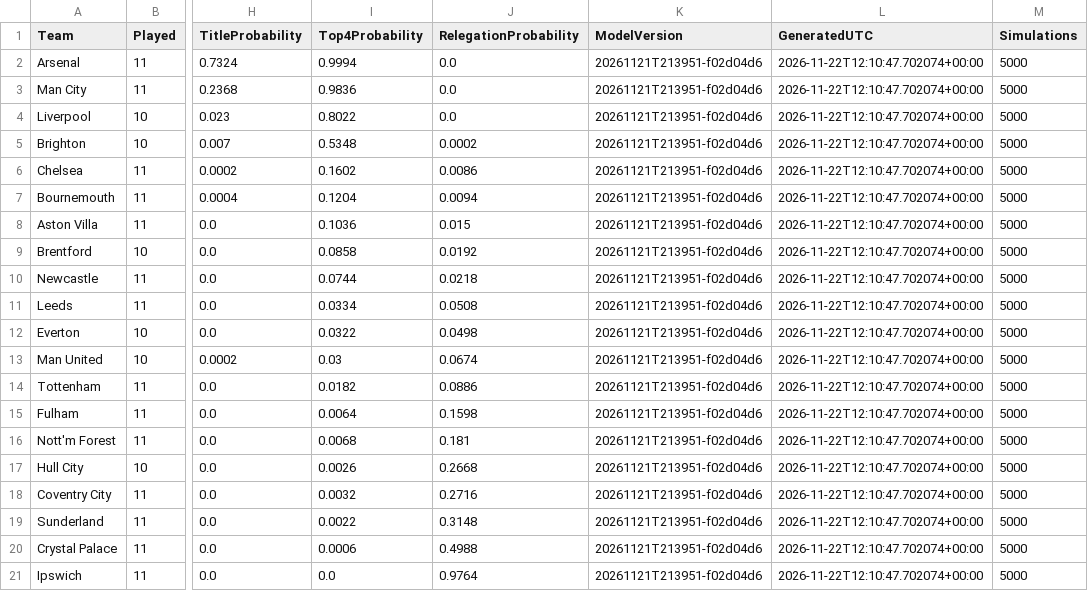
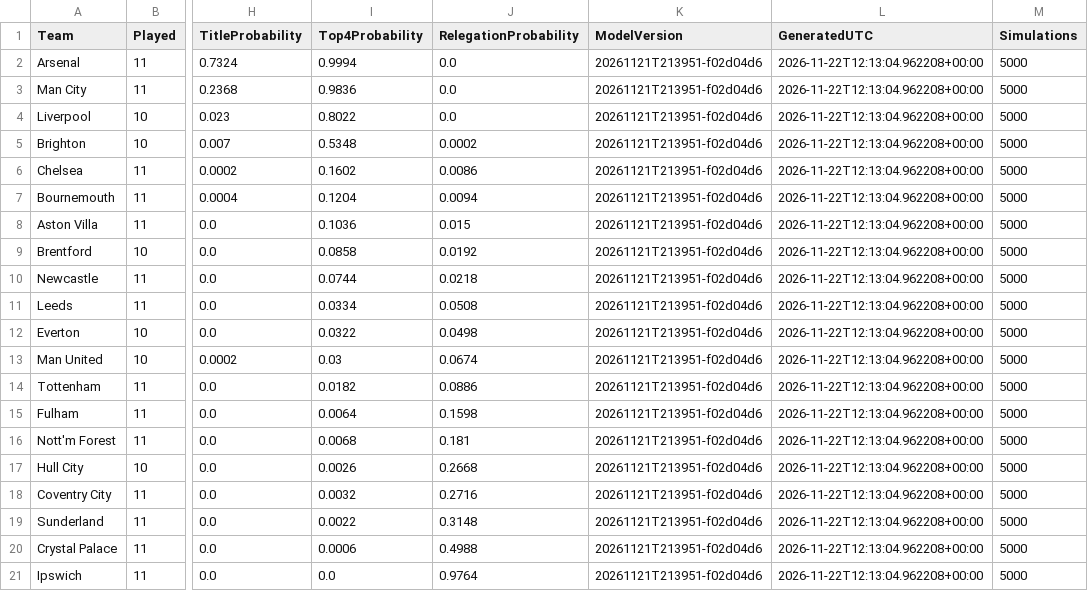
Before and after one commit to hammaddahmeddd/football-fixtures-predictor, a CSV file: outputs/v4_production/season_simulation_v4.csv, drawn as a sheet; only a part is shown, gaps mark what is left out; the diff names each change by its address in the sheet, - before the commit and + after, or states it on an @@ line.

```diff
--- a/outputs/v4_production/season_simulation_v4.csv
+++ b/outputs/v4_production/season_simulation_v4.csv
-L2:L21 (GeneratedUTC): 2026-11-22T12:10:47.702074+00:00
+L2:L21 (GeneratedUTC): 2026-11-22T12:13:04.962208+00:00
```
Also changed, not shown: data/predictions/remaining_fixtures_predictions.csv, data/predictions/weekly_predictions.csv, 3 other files.
